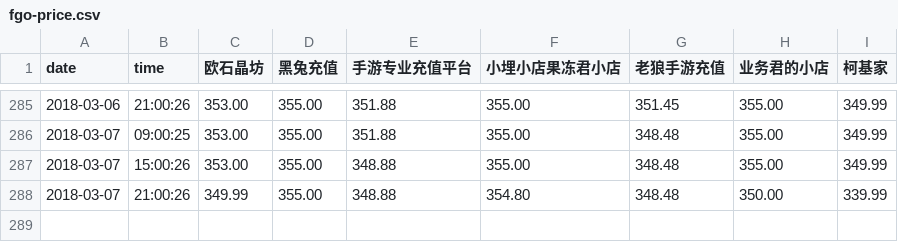
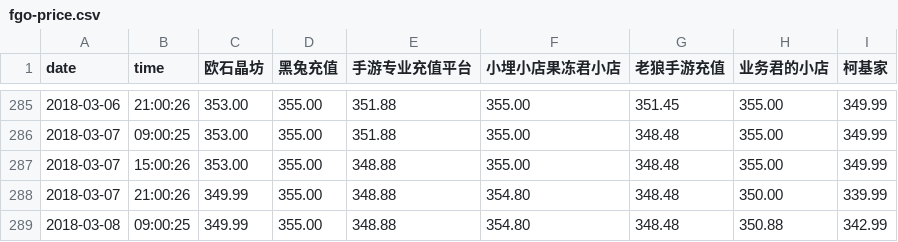
Before and after one commit to CodeATA/CodeATA.github.io, a CSV file: fgo-price.csv, drawn as a sheet; only a part is shown, gaps mark what is left out; the diff names each change by its address in the sheet, - before the commit and + after, or states it on an @@ line.

Commit message:
2018-03-08 09:00:25 update

```diff
--- a/fgo-price.csv
+++ b/fgo-price.csv
+row 289: 2018-03-08 | 09:00:25 | 349.99 | 355.00 | 348.88 | 354.80 | 348.48 | 350.88 | 342.99
```
